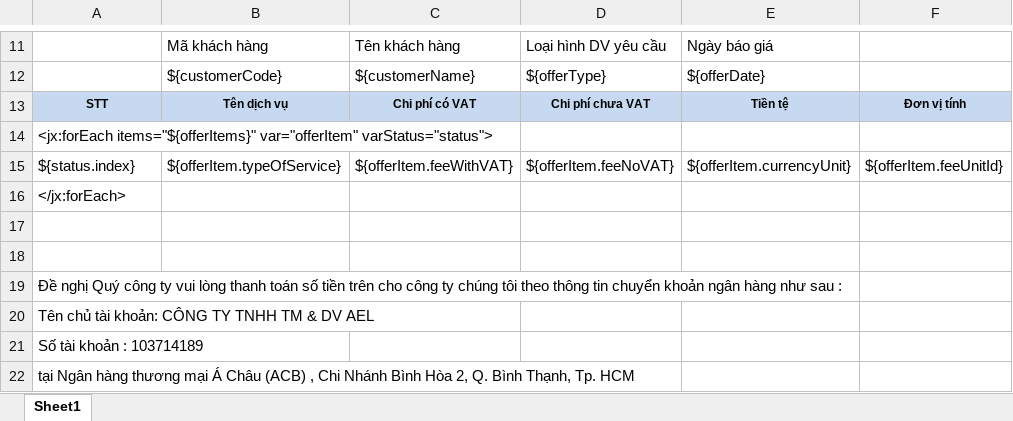
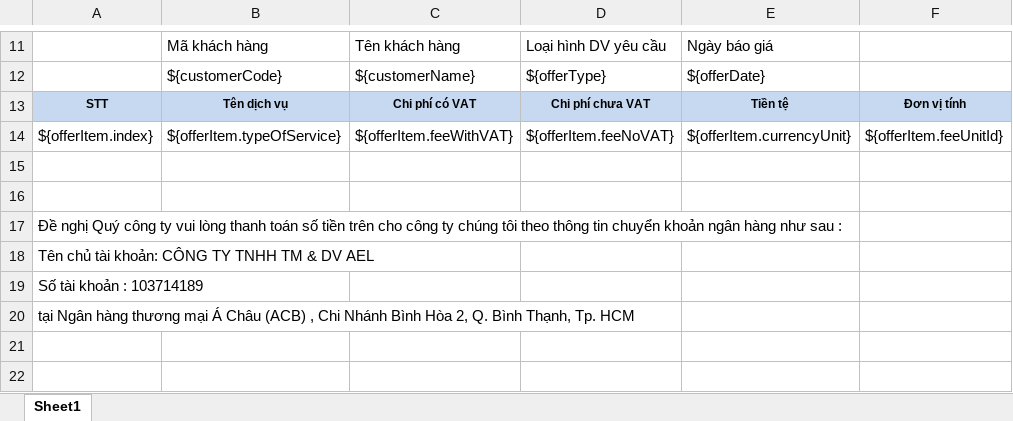
Before and after one commit to linhrepo/ael, an Excel workbook: src/main/resources/ExportTemplate/OfferPriceExportTemplate.xlsx, sheet Sheet1, drawn as a sheet; only a part is shown, gaps mark what is left out; the shorter side is filled out with more unchanged rows; values as stored, in another font and other column widths than the file's, no borders; charts and pictures not drawn; removed rows and columns are numbered as before the commit, all else as after; the diff names each change by its address in the sheet, - before the commit and + after, or states it on an @@ line.

```diff
--- a/src/main/resources/ExportTemplate/OfferPriceExportTemplate.xlsx (sheet Sheet1)
+++ b/src/main/resources/ExportTemplate/OfferPriceExportTemplate.xlsx (sheet Sheet1)
-row 14: <jx:forEach items="${offerItems}" var="offerItem" varStatus="status">
-A14: ${status.index}
+A14: ${offerItem.index}
-row 16: </jx:forEach>
```
Also changed, not shown: src/main/resources/ExportTemplate/DebitNoteTemplate.xlsx, 11 other files.
